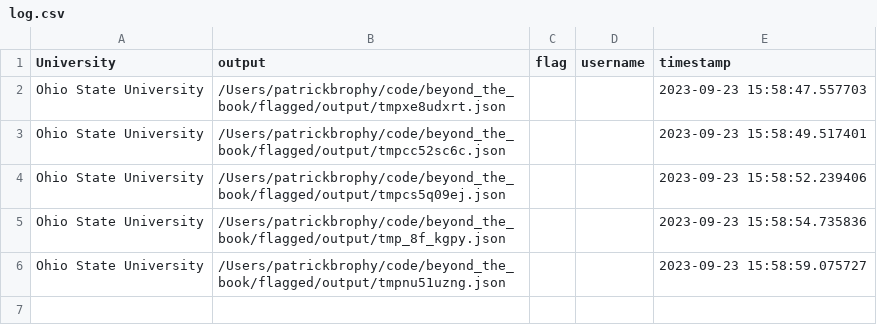
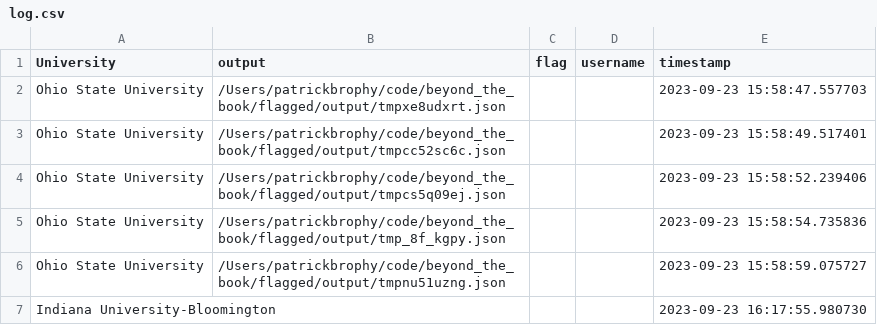
Before and after one commit to PPathu/Beyond-The-Book, a CSV file: flagged/log.csv, drawn as a sheet.

Commit message:
crime data visualization

```diff
--- a/flagged/log.csv
+++ b/flagged/log.csv
@@ -6 +6,2 @@ Ohio State University,/Users/patrickbrophy/code/beyond_the_book/flagged/output/t
 Ohio State University,/Users/patrickbrophy/code/beyond_the_book/flagged/output/tmpnu51uzng.json,,,2023-09-23 15:58:59.075727
+Indiana University-Bloomington,,,,2023-09-23 16:17:55.980730
```
Also changed, not shown: data/crime_data.csv.
